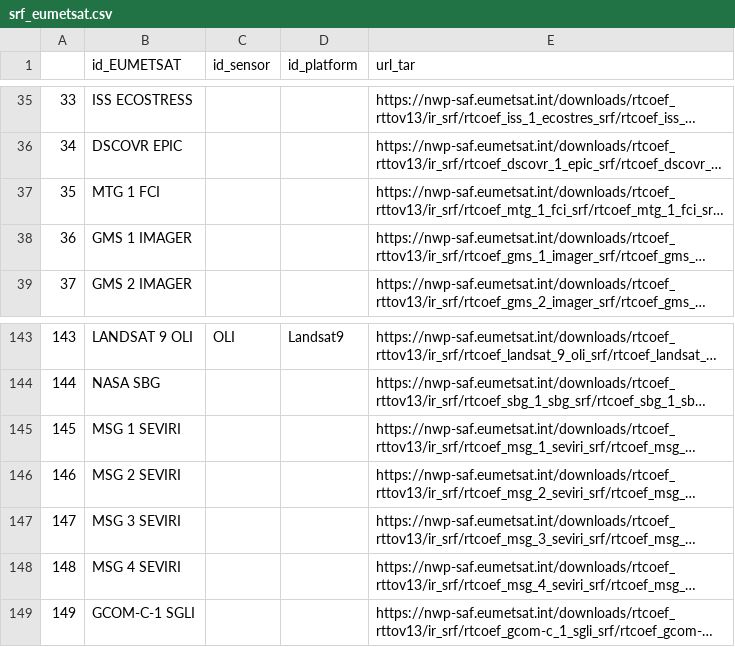
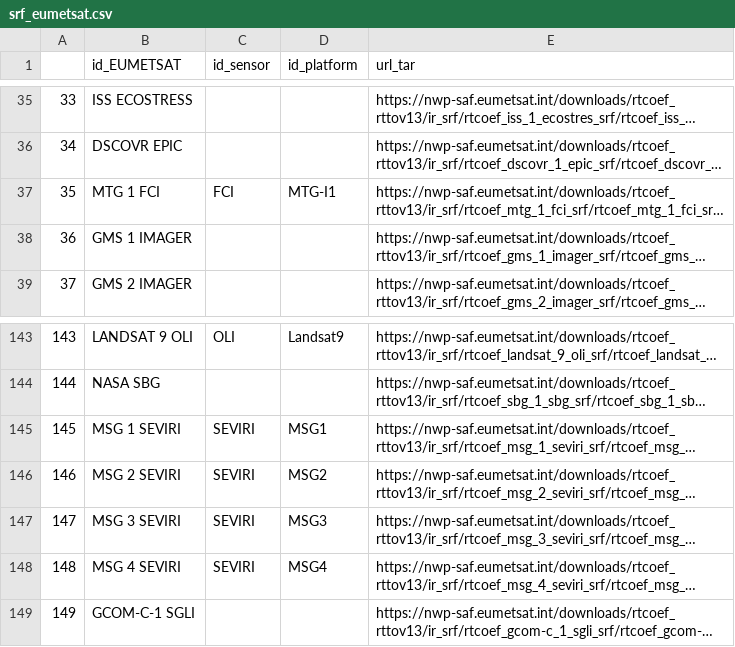
Before and after one commit to hygeos/eotools, a CSV file: eotools/srf_eumetsat.csv, drawn as a sheet; only a part is shown, gaps mark what is left out; long unchanged cells end in …; the diff names each change by its address in the sheet, - before the commit and + after, or states it on an @@ line.

Commit message:
Update srf_eumetsat.csv
FCI and MSG

```diff
--- a/eotools/srf_eumetsat.csv
+++ b/eotools/srf_eumetsat.csv
-C37 (id_sensor): (empty)
+C37 (id_sensor): FCI
-D37 (id_platform): (empty)
+D37 (id_platform): MTG-I1
-C145:C148 (id_sensor): (empty)
+C145:C148 (id_sensor): SEVIRI
-D145 (id_platform): (empty)
+D145 (id_platform): MSG1
-D146 (id_platform): (empty)
+D146 (id_platform): MSG2
-D147 (id_platform): (empty)
+D147 (id_platform): MSG3
-D148 (id_platform): (empty)
+D148 (id_platform): MSG4
```
